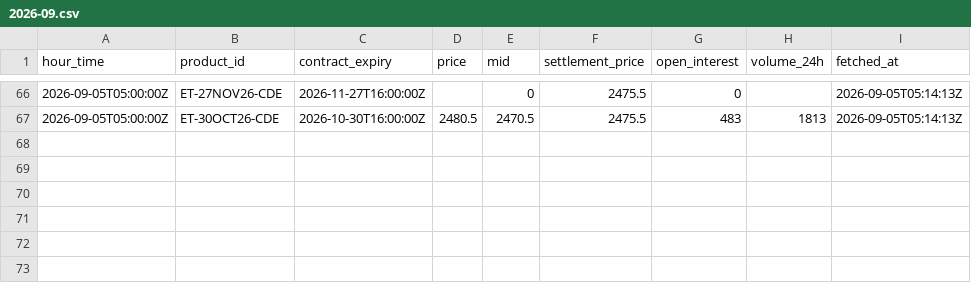
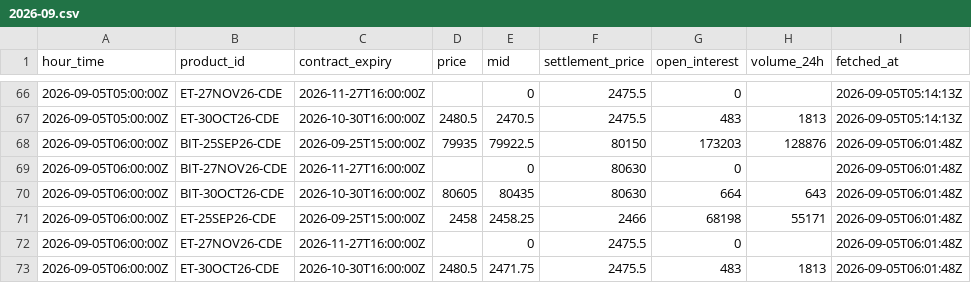
Before and after one commit to luke-cramer/ai-trading, a CSV file: data/carry/dated/2026-09.csv, drawn as a sheet; only a part is shown, gaps mark what is left out.

Commit message:
data(carry): ingest 2026-09-05T06:01Z

```diff
--- a/data/carry/dated/2026-09.csv
+++ b/data/carry/dated/2026-09.csv
@@ -67 +67,7 @@ hour_time,product_id,contract_expiry,price,mid,settlement_price,open_interest,vo
 2026-09-05T05:00:00Z,ET-30OCT26-CDE,2026-10-30T16:00:00Z,2480.5,2470.5,2475.5,483,1813,2026-09-05T05:14:13Z
+2026-09-05T06:00:00Z,BIT-25SEP26-CDE,2026-09-25T15:00:00Z,79935,79922.5,80150,173203,128876,2026-09-05T06:01:48Z
+2026-09-05T06:00:00Z,BIT-27NOV26-CDE,2026-11-27T16:00:00Z,,0,80630,0,,2026-09-05T06:01:48Z
+2026-09-05T06:00:00Z,BIT-30OCT26-CDE,2026-10-30T16:00:00Z,80605,80435,80630,664,643,2026-09-05T06:01:48Z
+2026-09-05T06:00:00Z,ET-25SEP26-CDE,2026-09-25T15:00:00Z,2458,2458.25,2466,68198,55171,2026-09-05T06:01:48Z
+2026-09-05T06:00:00Z,ET-27NOV26-CDE,2026-11-27T16:00:00Z,,0,2475.5,0,,2026-09-05T06:01:48Z
+2026-09-05T06:00:00Z,ET-30OCT26-CDE,2026-10-30T16:00:00Z,2480.5,2471.75,2475.5,483,1813,2026-09-05T06:01:48Z
```
Also changed, not shown: data/carry/funding/2026-09.csv, data/carry/spot/2026-09.csv, 5 other files.
